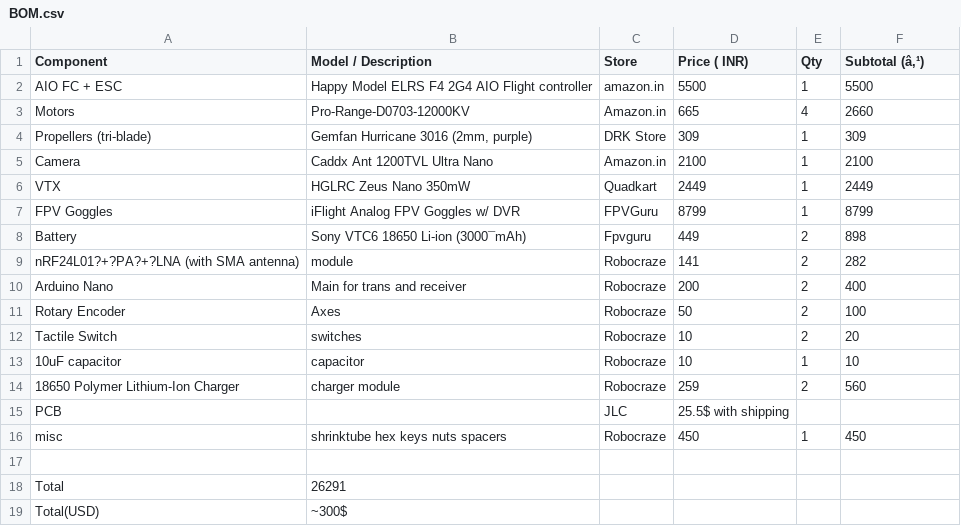
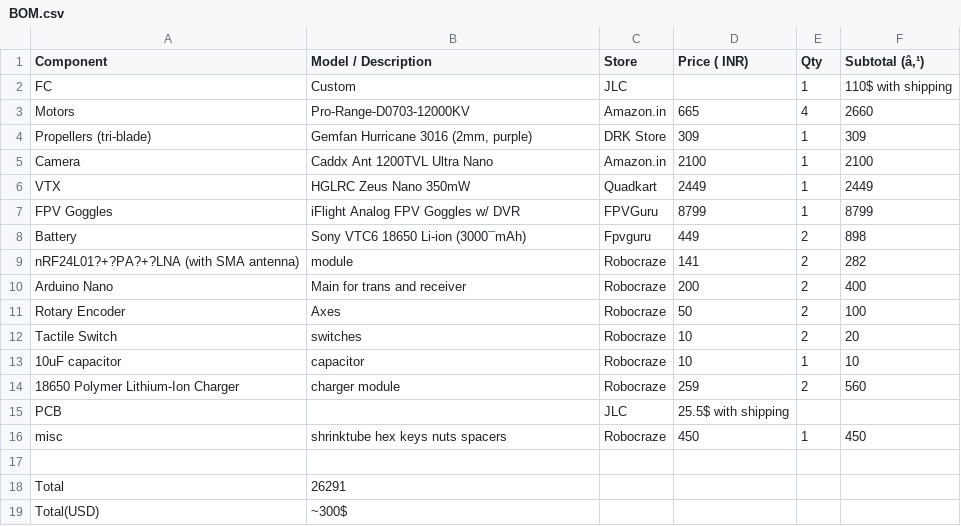
Before and after one commit to Greninja44/CellFly, a CSV file: BOM.csv, drawn as a sheet.

Commit message:
Update BOM.csv

```diff
--- a/BOM.csv
+++ b/BOM.csv
@@ -1,3 +1,3 @@
 Component,Model / Description,Store,Price ( INR),Qty,Subtotal (â‚¹),
-AIO FC + ESC,Happy Model ELRS F4 2G4 AIO Flight controller,amazon.in,5500,1,5500,
+FC ,Custom,JLC,,1,110$ with shipping,
 Motors,Pro-Range-D0703-12000KV ,Amazon.in,665,4,2660,
```
